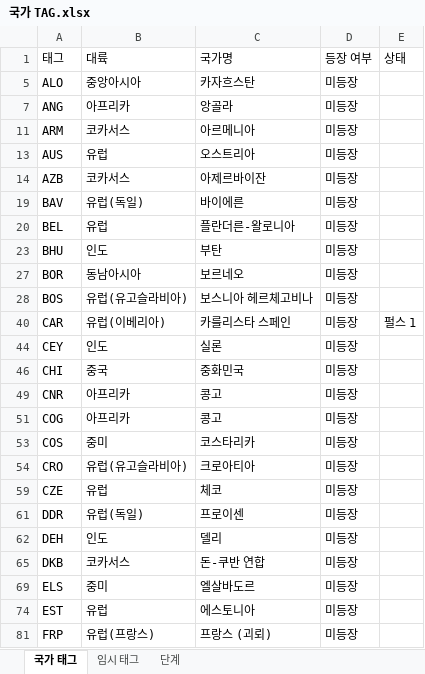
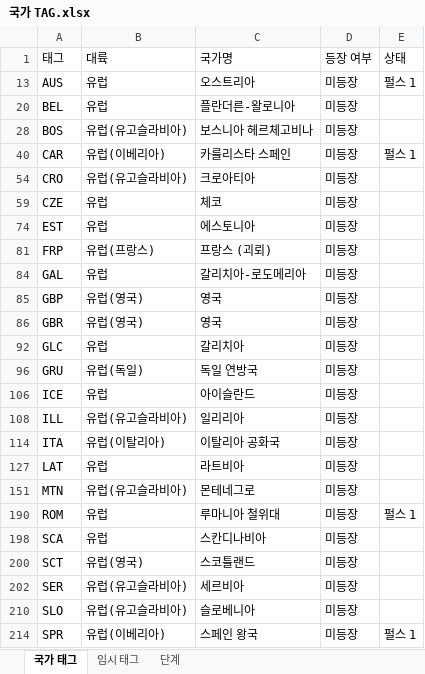
Before and after one commit to MADCAT416/megrez, an Excel workbook: 국가 TAG.xlsx, sheet 국가 태그, drawn as a sheet; only a part is shown; the shorter side is filled out with more unchanged rows; values as stored, in another font and other column widths than the file's, no borders; the diff covers the shown part only; the diff names each change by its address in the sheet, - before the commit and + after, or states it on an @@ line.

```diff
--- a/국가 TAG.xlsx (sheet 국가 태그)
+++ b/국가 TAG.xlsx (sheet 국가 태그)
@@ row 5 hidden: ALO | 중앙아시아 | 카자흐스탄 | 미등장 @@
@@ row 7 hidden: ANG | 아프리카 | 앙골라 | 미등장 @@
@@ row 11 hidden: ARM | 코카서스 | 아르메니아 | 미등장 @@
-E13 (상태): (empty)
+E13 (상태): 펄스 1
@@ row 14 hidden: AZB | 코카서스 | 아제르바이잔 | 미등장 @@
-row 19: BAV | 유럽(독일) | 바이에른 | 미등장
@@ row 23 hidden: BHU | 인도 | 부탄 | 미등장 @@
@@ row 27 hidden: BOR | 동남아시아 | 보르네오 | 미등장 @@
@@ row 44 hidden: CEY | 인도 | 실론 | 미등장 @@
@@ row 46 hidden: CHI | 중국 | 중화민국 | 미등장 @@
@@ row 49 hidden: CNR | 아프리카 | 콩고 | 미등장 @@
@@ row 51 hidden: COG | 아프리카 | 콩고 | 미등장 @@
@@ row 53 hidden: COS | 중미 | 코스타리카 | 미등장 @@
-row 61: DDR | 유럽(독일) | 프로이센 | 미등장
@@ row 62 hidden: DEH | 인도 | 델리 | 미등장 @@
@@ row 65 hidden: DKB | 코카서스 | 돈-쿠반 연합 | 미등장 @@
@@ row 69 hidden: ELS | 중미 | 엘살바도르 | 미등장 @@
```
Also changed, not shown: 3 removed rows and 38 hidden or unhidden rows elsewhere in this sheet, hidden cells, 39 other files.
